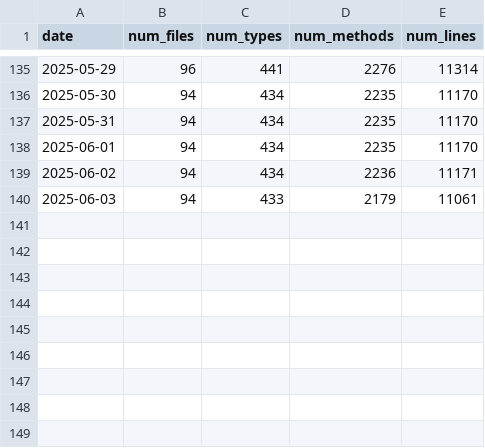
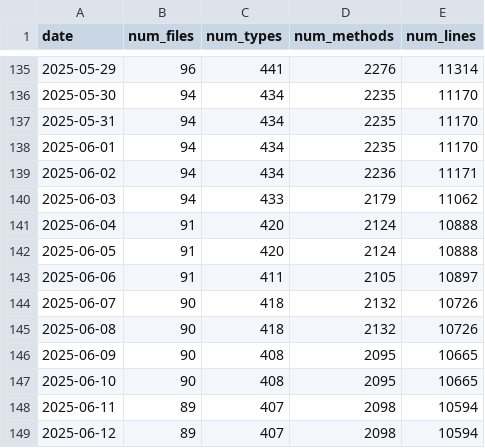
Before and after one commit to ayerofieiev-tt/api-metrics-dashboard, a CSV file: public/data/timeseries.csv, drawn as a sheet; only a part is shown, gaps mark what is left out.

Commit message:
Update timeseries data

```diff
--- a/public/data/timeseries.csv
+++ b/public/data/timeseries.csv
@@ -139,2 +139,11 @@ date,num_files,num_types,num_methods,num_lines
 2025-06-02,94,434,2236,11171
-2025-06-03,94,433,2179,11061
+2025-06-03,94,433,2179,11062
+2025-06-04,91,420,2124,10888
+2025-06-05,91,420,2124,10888
+2025-06-06,91,411,2105,10897
+2025-06-07,90,418,2132,10726
+2025-06-08,90,418,2132,10726
+2025-06-09,90,408,2095,10665
+2025-06-10,90,408,2095,10665
+2025-06-11,89,407,2098,10594
+2025-06-12,89,407,2098,10594
```
Also changed, not shown: 1 other file.
